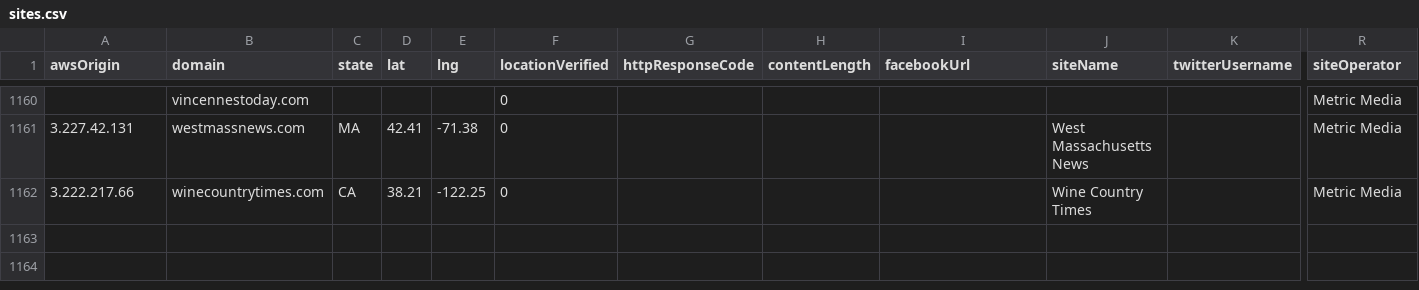
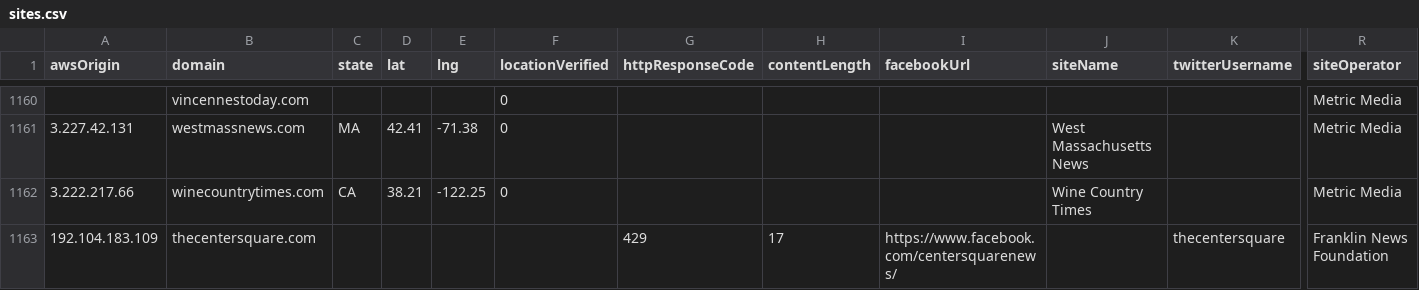
Before and after one commit to MassMove/AttackVectors, a CSV file: LocalJournals/sites.csv, drawn as a sheet; only a part is shown, gaps mark what is left out; rows hold the shown columns only; the diff names each change by its address in the sheet, - before the commit and + after, or states it on an @@ line.

Commit message:
Update sites.csv
Added Franklin News Foundation's thecentersquare.com to sites.csv due to passed motion.  Moved FranklinCenter.csv + theCenterSquare.csv to Confirmed folder.

```diff
--- a/LocalJournals/sites.csv
+++ b/LocalJournals/sites.csv
+row 1163: 192.104.183.109 | thecentersquare.com |  |  |  |  | 429 | 17 | https://www.facebook.com/centersquarenews/ |  | thecentersquare | Franklin News Foundation
```
